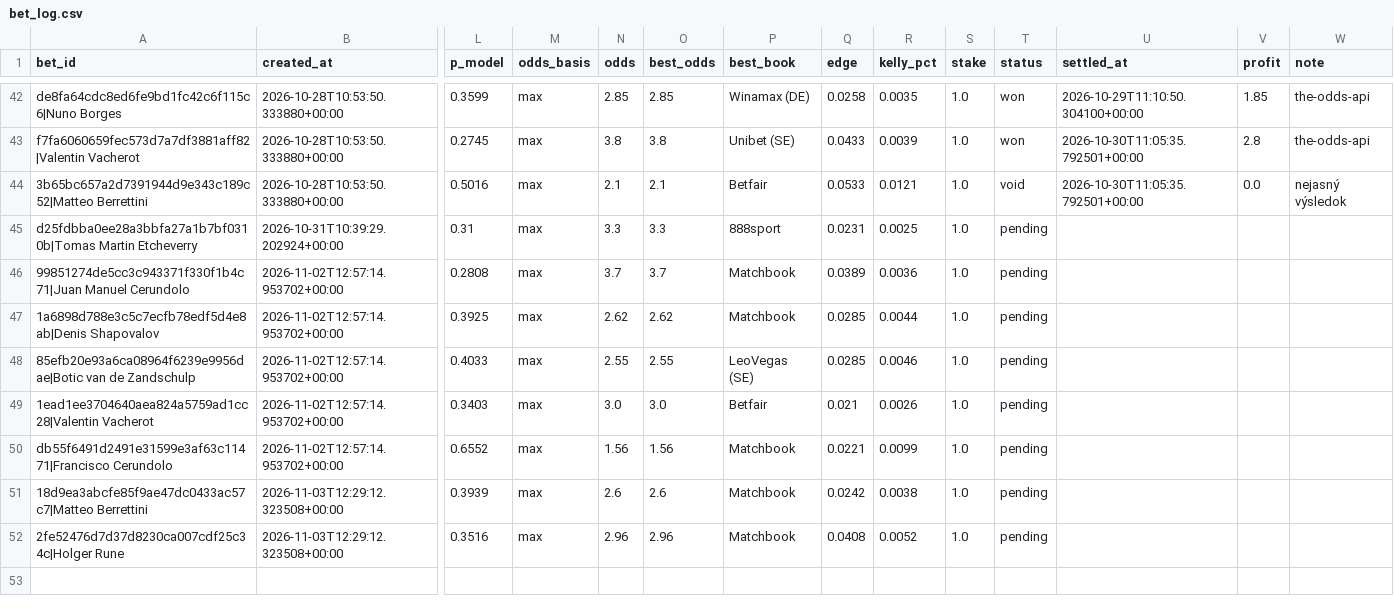
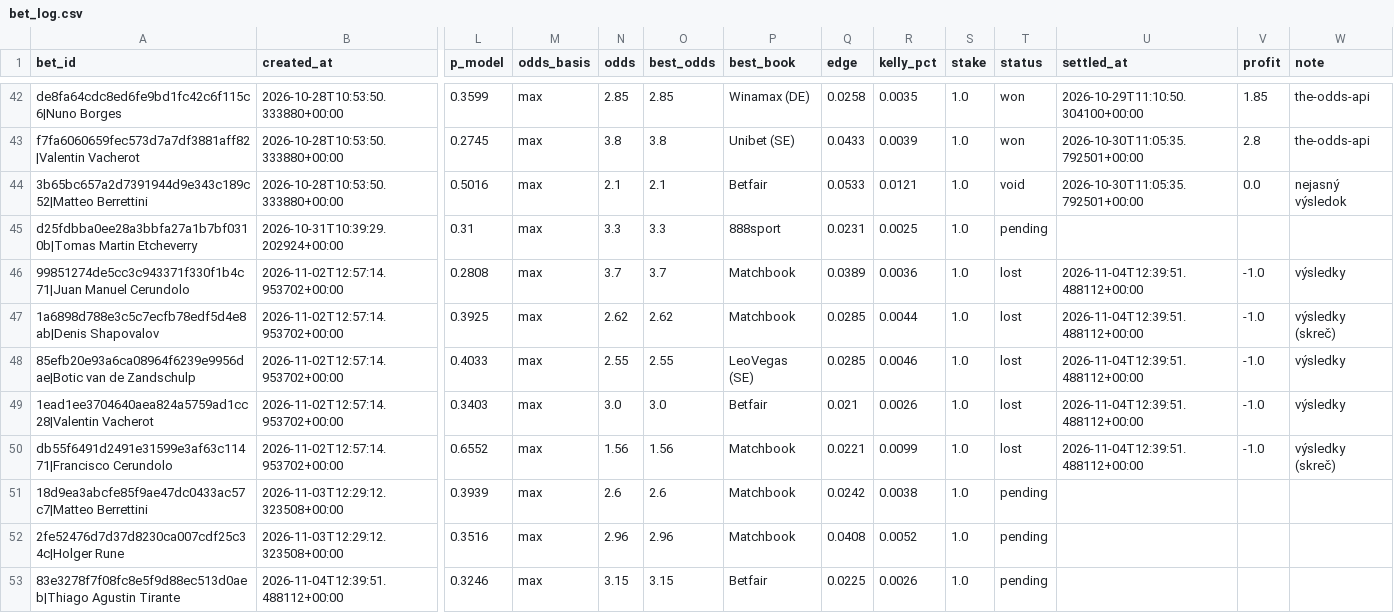
Before and after one commit to petermazgut10-del/tennis-predictor, a CSV file: state/bet_log.csv, drawn as a sheet; only a part is shown, gaps mark what is left out; rows hold the shown columns only; the diff names each change by its address in the sheet, - before the commit and + after, or states it on an @@ line.

```diff
--- a/state/bet_log.csv
+++ b/state/bet_log.csv
-T46:T50 (status): pending
+T46:T50 (status): lost
-U46:U50 (settled_at): (empty)
+U46:U50 (settled_at): 2026-11-04T12:39:51.488112+00:00
-V46:V50 (profit): (empty)
+V46:V50 (profit): -1.0
-W46 (note): (empty)
+W46 (note): výsledky
-W47 (note): (empty)
+W47 (note): výsledky (skreč)
-W48:W49 (note): (empty)
+W48:W49 (note): výsledky
-W50 (note): (empty)
+W50 (note): výsledky (skreč)
+row 53: 83e3278f7f08fc8e5f9d88ec513d0aeb|Thiago Agustin Tirante | 2026-11-04T12:39:51.488112+00:00 | 0.3246 | max | 3.15 | 3.15 | Betfair | 0.0225 | 0.0026 | 1.0 | pending
```
Also changed, not shown: state/odds/2026-11.csv, 5 other files.
